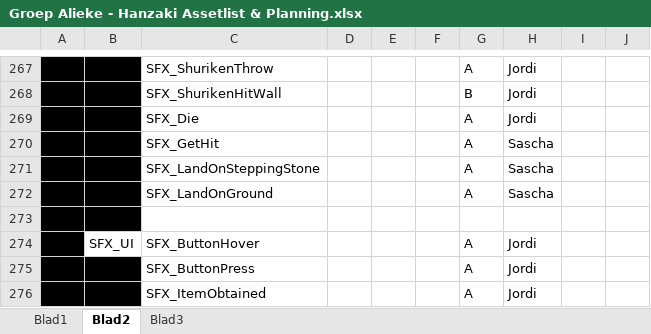
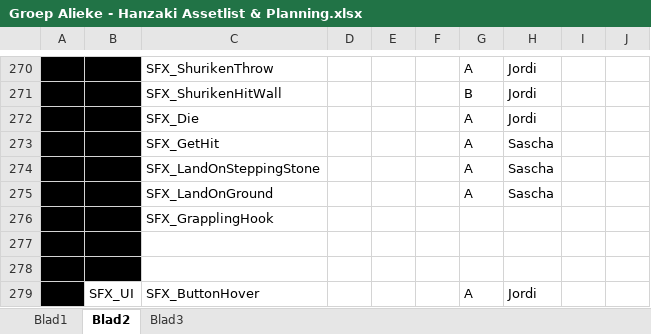
Before and after one commit to happy30/KappaSquad, an Excel workbook: Concept/Documentation/Groep Alieke - Hanzaki Assetlist & Planning.xlsx, sheet Blad2, drawn as a sheet; only a part is shown, gaps mark what is left out; the shorter side is filled out with more unchanged rows; values as stored, in another font and other column widths than the file's, no borders; the diff covers the shown part only; the diff names each change by its address in the sheet, - before the commit and + after, or states it on an @@ line.

```diff
--- a/Concept/Documentation/Groep Alieke - Hanzaki Assetlist & Planning.xlsx (sheet Blad2)
+++ b/Concept/Documentation/Groep Alieke - Hanzaki Assetlist & Planning.xlsx (sheet Blad2)
+row 276:  |  | SFX_GrapplingHook
+row 277: (empty)
```
Also changed, not shown: 10 added rows and 1 edited cell elsewhere in this sheet.
